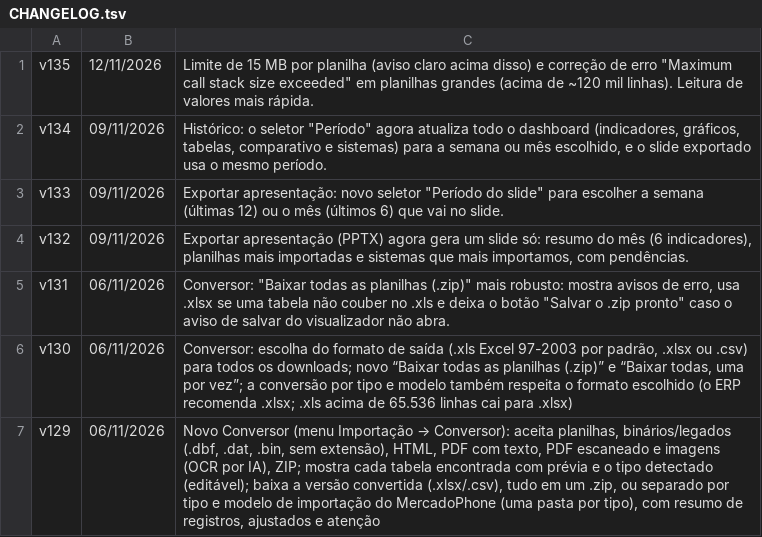
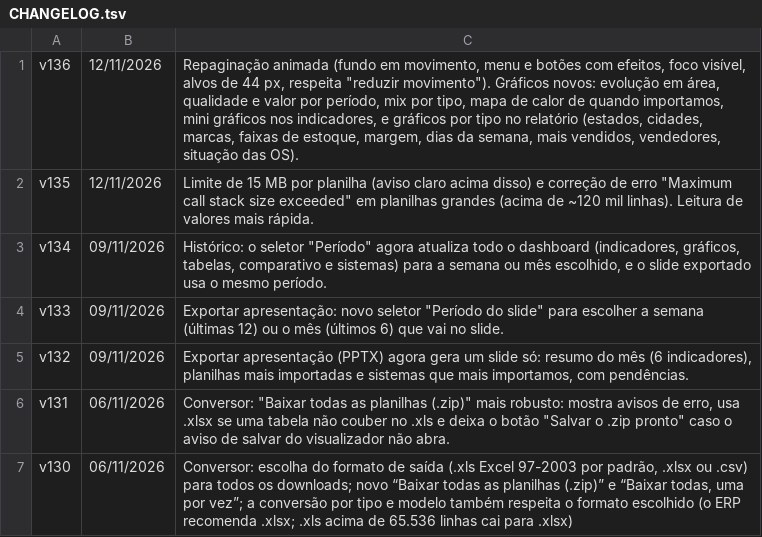
Before and after one commit to atendimentomercphone/Organizadorde-planilhas, a TSV file: CHANGELOG.tsv, drawn as a sheet; only a part is shown; the shorter side is filled out with more unchanged rows.

```diff
--- a/CHANGELOG.tsv
+++ b/CHANGELOG.tsv
@@ -1 +1,2 @@
+v136	12/11/2026	Repaginação animada (fundo em movimento, menu e botões com efeitos, foco visível, alvos de 44 px, respeita "reduzir movimento"). Gráficos novos: evolução em área, qualidade e valor por período, mix por tipo, mapa de calor de quando importamos, mini gráficos nos indicadores, e gráficos por tipo no relatório (estados, cidades, marcas, faixas de estoque, margem, dias da semana, mais vendidos, vendedores, situação das OS).
 v135	12/11/2026	Limite de 15 MB por planilha (aviso claro acima disso) e correção de erro "Maximum call stack size exceeded" em planilhas grandes (acima de ~120 mil linhas). Leitura de valores mais rápida.
```
Also changed, not shown: 38 other files.
